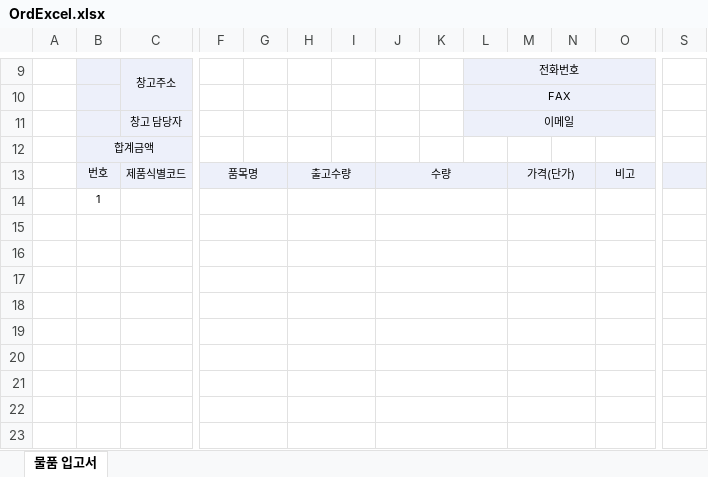
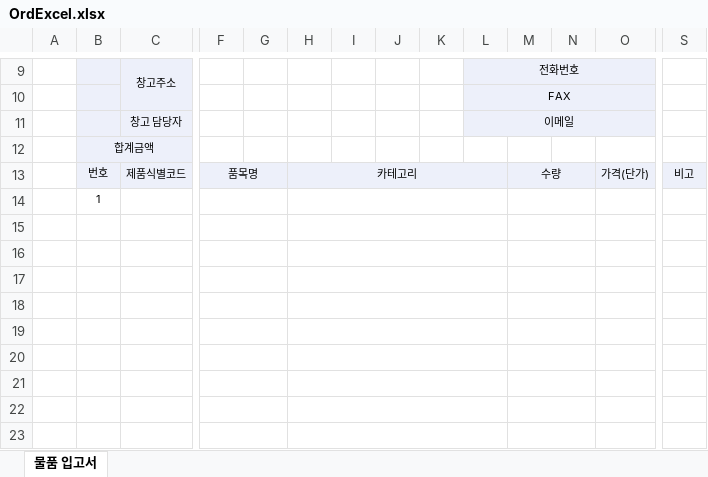
Before and after one commit to daramgom/c6d2406t1_Remind, an Excel workbook: teamproject/src/main/webapp/WEB-INF/OrdExcel.xlsx, sheet 물품 입고서, drawn as a sheet; only a part is shown, gaps mark what is left out; values as stored, in another font and other column widths than the file's, no borders; charts and pictures not drawn; removed rows and columns are numbered as before the commit, all else as after; rows hold the shown columns only; the diff covers the shown part only; the diff names each change by its address in the sheet, - before the commit and + after, or states it on an @@ line.

```diff
--- a/teamproject/src/main/webapp/WEB-INF/OrdExcel.xlsx (sheet 물품 입고서)
+++ b/teamproject/src/main/webapp/WEB-INF/OrdExcel.xlsx (sheet 물품 입고서)
-row 13:  | 번호 | 제품식별코드 | 품목명 |  | 출고수량 |  | 수량 |  |  | 가격(단가) |  | 비고
+row 13:  | 번호 | 제품식별코드 | 품목명 |  | 카테고리 |  |  |  |  | 수량 |  | 가격(단가) | 비고
-H14:I14 merged
+H14:L14 merged
-J14:L14 merged
-H15:I15 merged
+H15:L15 merged
-J15:L15 merged
-H16:I16 merged
+H16:L16 merged
-J16:L16 merged
-H17:I17 merged
+H17:L17 merged
-J17:L17 merged
-H18:I18 merged
+H18:L18 merged
-J18:L18 merged
-H19:I19 merged
+H19:L19 merged
-J19:L19 merged
-H20:I20 merged
+H20:L20 merged
-J20:L20 merged
-H21:I21 merged
+H21:L21 merged
-J21:L21 merged
-H22:I22 merged
+H22:L22 merged
-J22:L22 merged
-H23:I23 merged
+H23:L23 merged
-J23:L23 merged
```
Also changed, not shown: merged cells elsewhere in this sheet, charts or pictures, 21 other files.
